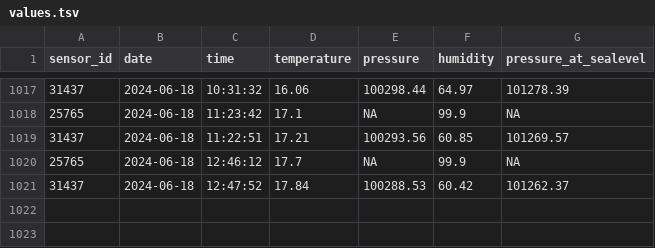
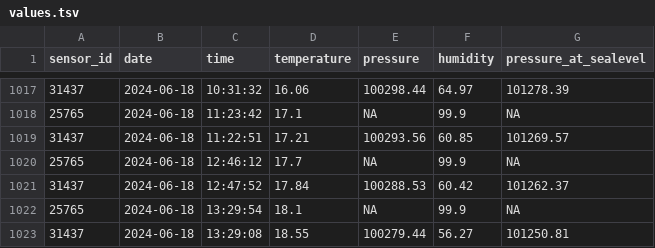
Before and after one commit to blomfelt/temperature, a TSV file: data/values.tsv, drawn as a sheet; only a part is shown, gaps mark what is left out.

Commit message:
New temperature

```diff
--- a/data/values.tsv
+++ b/data/values.tsv
@@ -1021 +1021,3 @@ sensor_id	date	time	temperature	pressure	humidity	pressure_at_sealevel
 31437	2024-06-18	12:47:52	17.84	100288.53	60.42	101262.37
+25765	2024-06-18	13:29:54	18.1	NA	99.9	NA
+31437	2024-06-18	13:29:08	18.55	100279.44	56.27	101250.81
```
Also changed, not shown: 4 other files.
